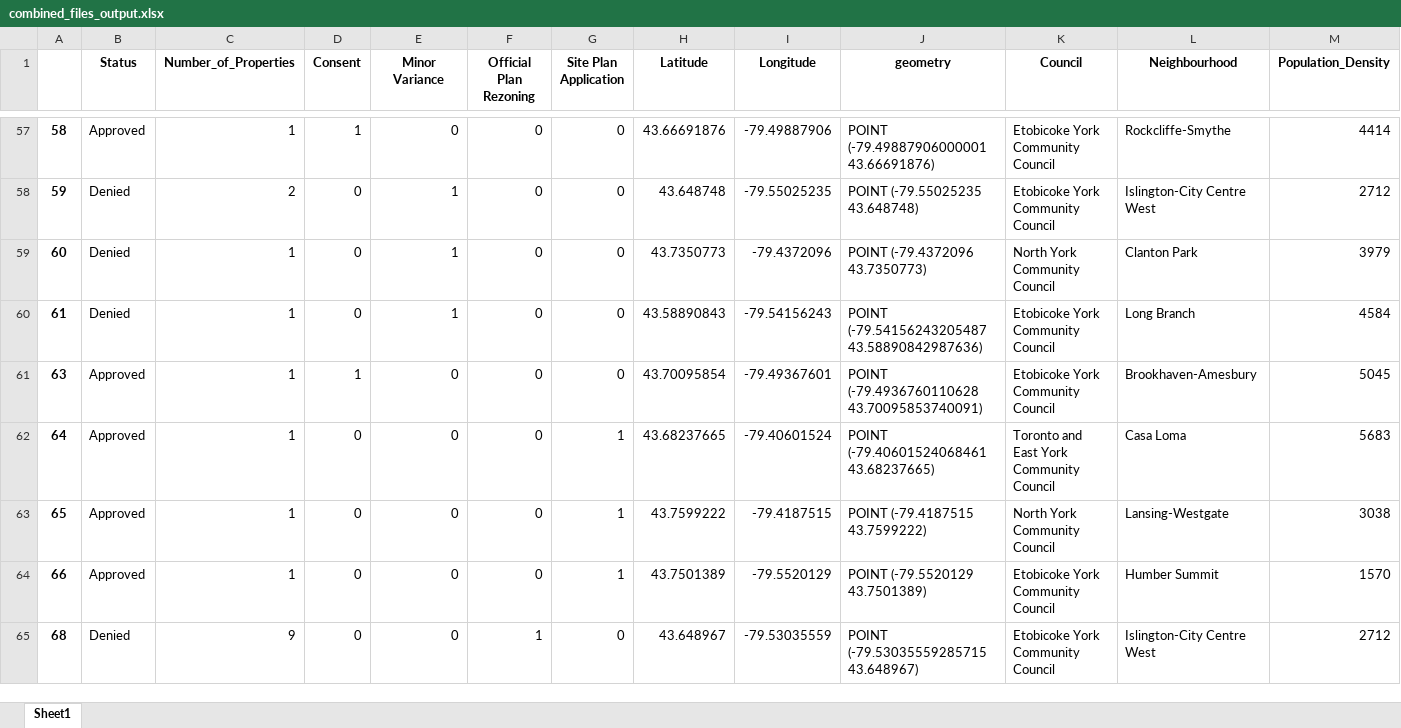
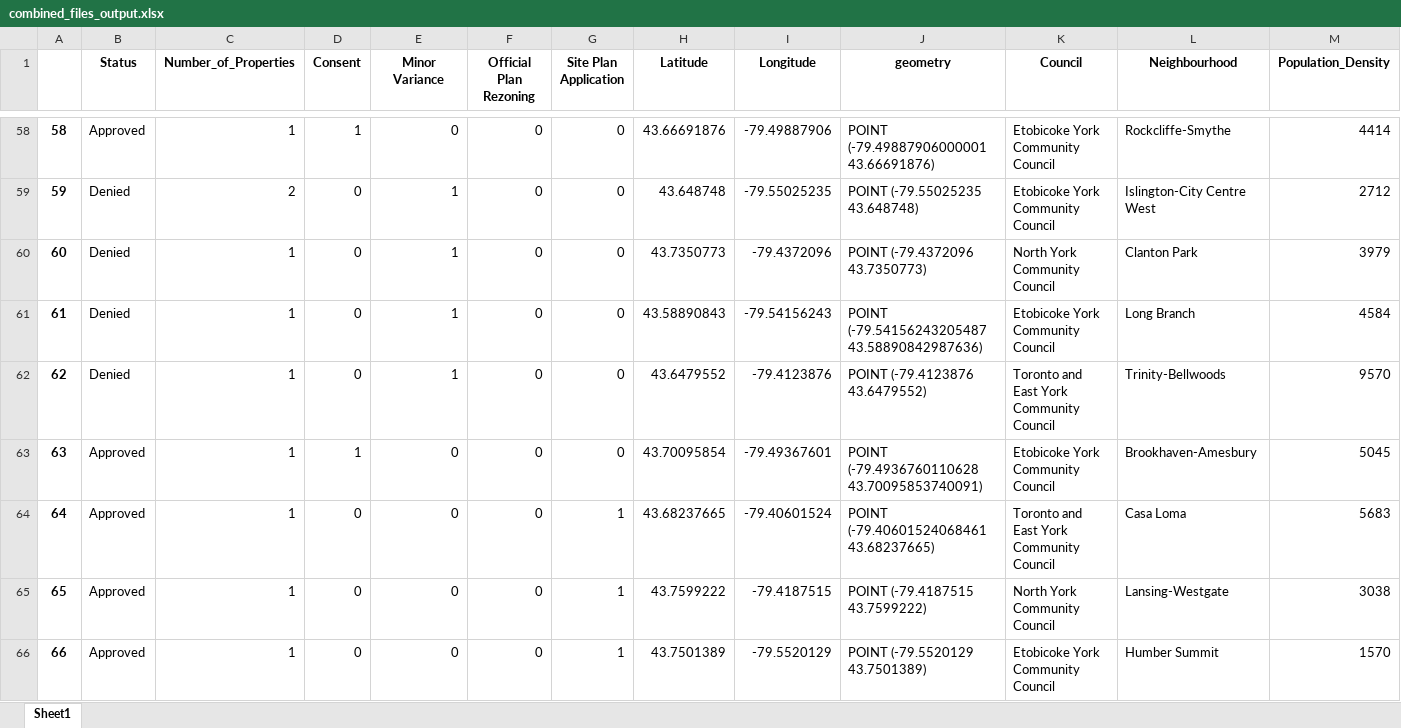
Before and after one commit to RoryAJames/TorontoDevelopmentApplications, an Excel workbook: data/combined_files_output.xlsx, sheet Sheet1, drawn as a sheet; only a part is shown, gaps mark what is left out; the shorter side is filled out with more unchanged rows; values as stored, in another font and other column widths than the file's, no borders; rows hold the shown columns only; the diff covers the shown part only; the diff names each change by its address in the sheet, - before the commit and + after, or states it on an @@ line.

```diff
--- a/data/combined_files_output.xlsx (sheet Sheet1)
+++ b/data/combined_files_output.xlsx (sheet Sheet1)
+row 62: 62 | Denied | 1 | 0 | 1 | 0 | 0 | 43.6479552 | -79.4123876 | POINT (-79.4123876 43.6479552) | Toronto and East York Community Council | Trinity-Bellwoods | 9570
```
Also changed, not shown: 60 added rows elsewhere in this sheet, 1 other file.
